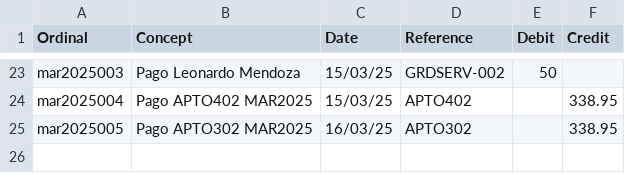
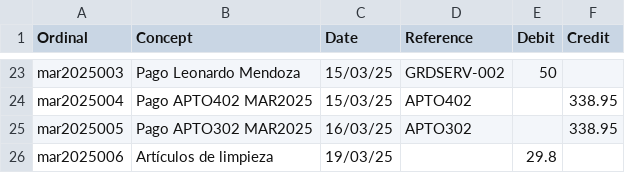
Before and after one commit to dechinopsis/adlg11, a CSV file: ADLG_ECTA.csv, drawn as a sheet; only a part is shown, gaps mark what is left out; the diff names each change by its address in the sheet, - before the commit and + after, or states it on an @@ line.

Commit message:
ordinal mar2025006

```diff
--- a/ADLG_ECTA.csv
+++ b/ADLG_ECTA.csv
+row 26: mar2025006 | Artículos de limpieza | 19/03/25 |  | 29.8
```
Also changed, not shown: 2 other files.
